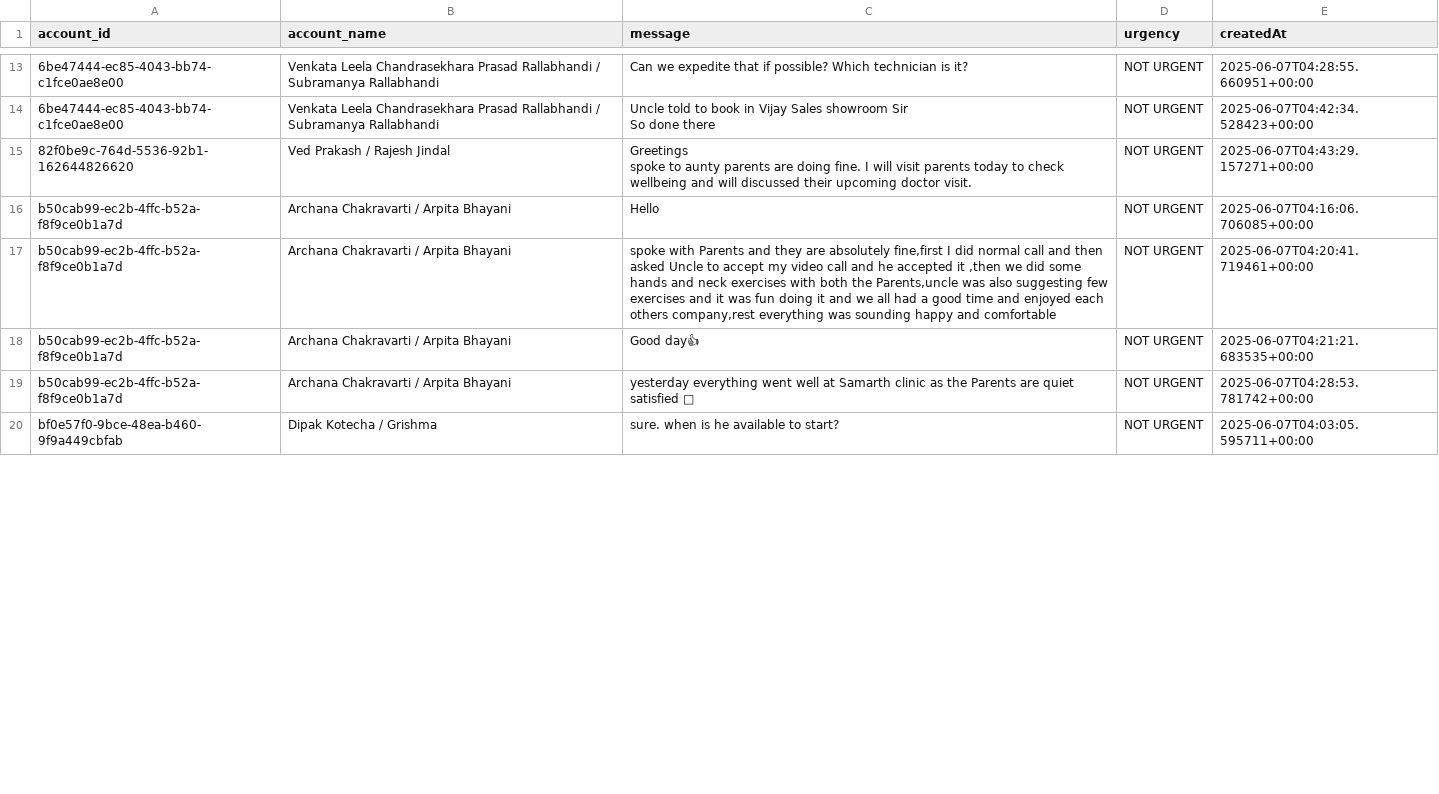
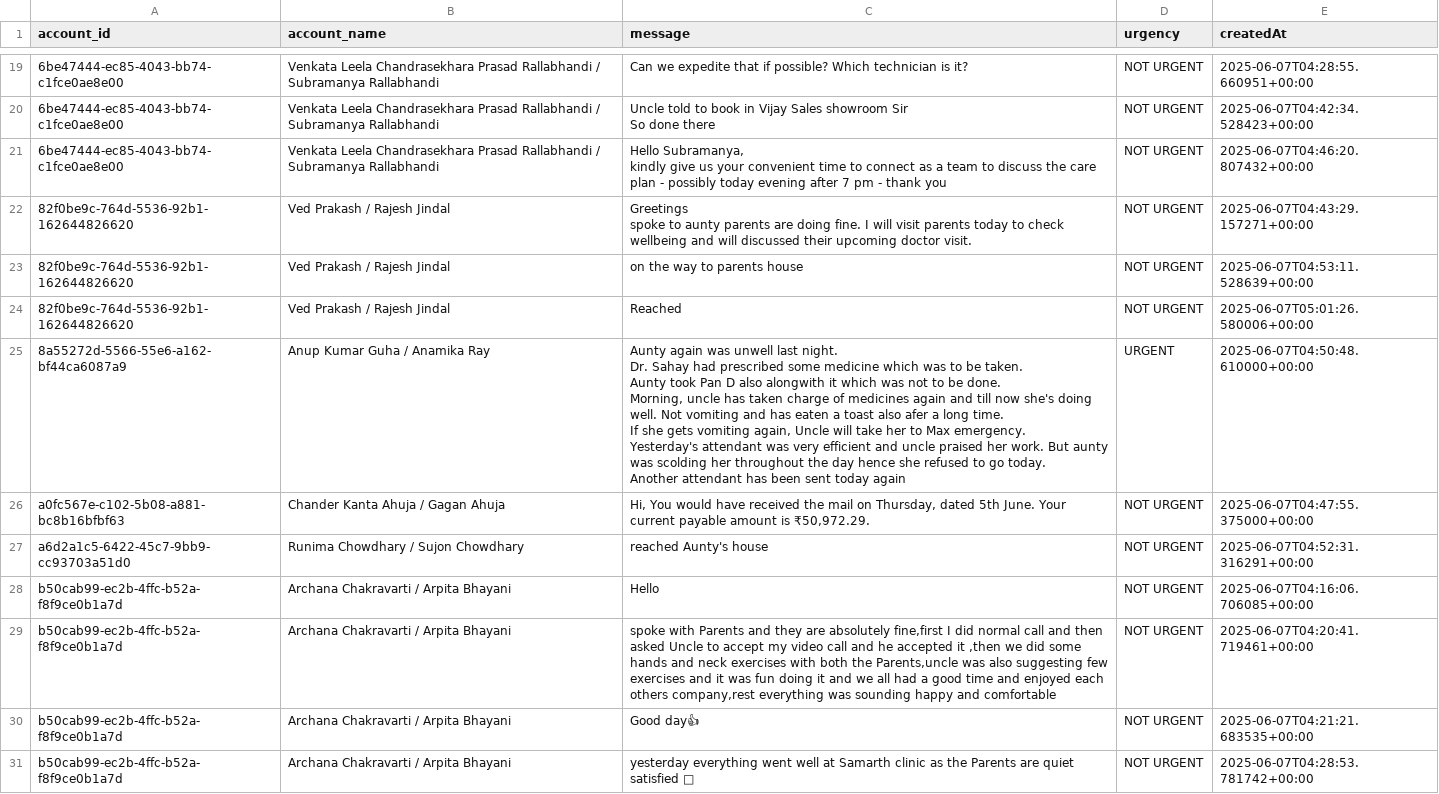
Before and after one commit to GOKULSINGHSHAH123/firebase, a CSV file: urgent_messages_report.csv, drawn as a sheet; only a part is shown, gaps mark what is left out; removed rows and columns are numbered as before the commit, all else as after; ↵ is a line break in a cell; the diff covers the shown part only; the diff names each change by its address in the sheet, - before the commit and + after, or states it on an @@ line.

```diff
--- a/urgent_messages_report.csv
+++ b/urgent_messages_report.csv
+row 21: 6be47444-ec85-4043-bb74-c1fce0ae8e00 | Venkata Leela Chandrasekhara Prasad Rallabhandi / Subramanya Rallabhandi | Hello Subramanya, ↵ kindly give us your convenient time to connect as a team to discuss the care plan - possibly today evening after 7 pm - thank you | NOT URGENT | 2025-06-07T04:46:20.807432+00:00
+row 23: 82f0be9c-764d-5536-92b1-162644826620 | Ved Prakash / Rajesh Jindal | on the way to parents house | NOT URGENT | 2025-06-07T04:53:11.528639+00:00
+row 24: 82f0be9c-764d-5536-92b1-162644826620 | Ved Prakash / Rajesh Jindal | Reached | NOT URGENT | 2025-06-07T05:01:26.580006+00:00
+row 25: 8a55272d-5566-55e6-a162-bf44ca6087a9 | Anup Kumar Guha / Anamika Ray | Aunty again was unwell last night. ↵ Dr. Sahay had prescribed some medicine which was to be taken. ↵ Aunty took Pan D also alongwith it which was not to be done. ↵ Morning, uncle has taken charge of medicines again and till now she's doing well. Not vomiting and has eaten a toast also afer a long time. ↵ If she gets vomiting again, Uncle will take her to Max emergency. ↵ Yesterday's attendant was very efficient and uncle praised her work. But aunty was scolding her throughout the day hence she refused to go today. ↵ Another attendant has been sent today again | URGENT | 2025-06-07T04:50:48.610000+00:00
+row 26: a0fc567e-c102-5b08-a881-bc8b16bfbf63 | Chander Kanta Ahuja / Gagan Ahuja | Hi, You would have received the mail on Thursday, dated 5th June. Your current payable amount is ₹50,972.29. | NOT URGENT | 2025-06-07T04:47:55.375000+00:00
+row 27: a6d2a1c5-6422-45c7-9bb9-cc93703a51d0 | Runima Chowdhary / Sujon Chowdhary | reached Aunty's house | NOT URGENT | 2025-06-07T04:52:31.316291+00:00
-row 20: bf0e57f0-9bce-48ea-b460-9f9a449cbfab | Dipak Kotecha / Grishma | sure. when is he available to start? | NOT URGENT | 2025-06-07T04:03:05.595711+00:00
```
Also changed, not shown: 19 added rows and 5 removed rows elsewhere in this file.
